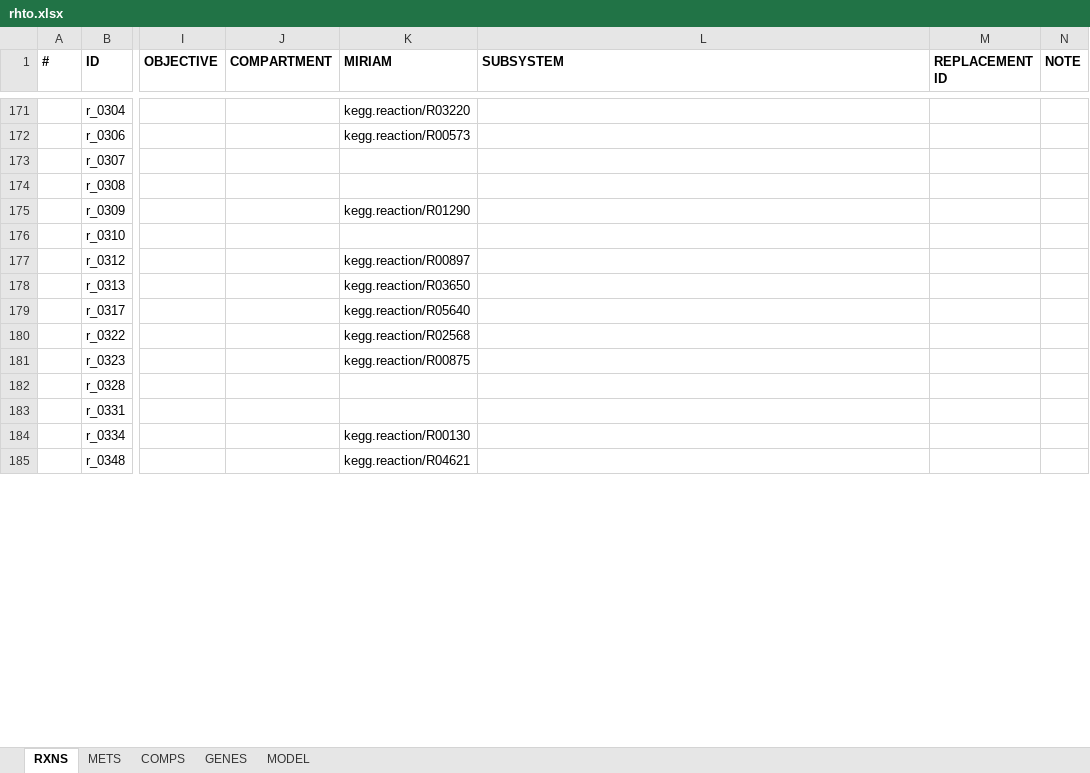
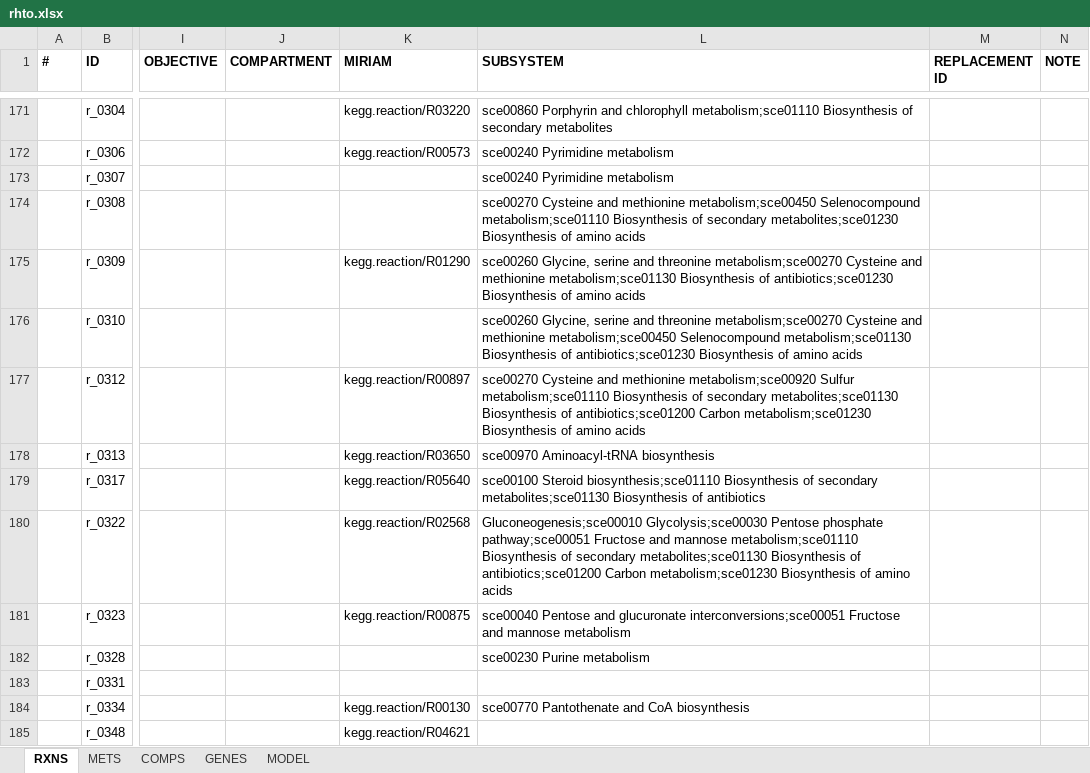
Before and after one commit to SysBioChalmers/rhto-GEM, an Excel workbook: ModelFiles/xlsx/rhto.xlsx, sheet RXNS, drawn as a sheet; only a part is shown, gaps mark what is left out; values as stored, in another font and other column widths than the file's, no borders; the diff covers the shown part only; the diff names each change by its address in the sheet, - before the commit and + after, or states it on an @@ line.

```diff
--- a/ModelFiles/xlsx/rhto.xlsx (sheet RXNS)
+++ b/ModelFiles/xlsx/rhto.xlsx (sheet RXNS)
-L171 (SUBSYSTEM): (empty)
+L171 (SUBSYSTEM): sce00860 Porphyrin and chlorophyll metabolism;sce01110 Biosynthesis of secondary metabolites
-L172:L173 (SUBSYSTEM): (empty)
+L172:L173 (SUBSYSTEM): sce00240 Pyrimidine metabolism
-L174 (SUBSYSTEM): (empty)
+L174 (SUBSYSTEM): sce00270 Cysteine and methionine metabolism;sce00450 Selenocompound metabolism;sce01110 Biosynthesis of secondary metabolites;sce01230 Biosynthesis of amino acids
-L175 (SUBSYSTEM): (empty)
+L175 (SUBSYSTEM): sce00260 Glycine, serine and threonine metabolism;sce00270 Cysteine and methionine metabolism;sce01130 Biosynthesis of antibiotics;sce01230 Biosynthesis of amino acids
-L176 (SUBSYSTEM): (empty)
+L176 (SUBSYSTEM): sce00260 Glycine, serine and threonine metabolism;sce00270 Cysteine and methionine metabolism;sce00450 Selenocompound metabolism;sce01130 Biosynthesis of antibiotics;sce01230 Biosynthesis of amino acids
-L177 (SUBSYSTEM): (empty)
+L177 (SUBSYSTEM): sce00270 Cysteine and methionine metabolism;sce00920 Sulfur metabolism;sce01110 Biosynthesis of secondary metabolites;sce01130 Biosynthesis of antibiotics;sce01200 Carbon metabolism;sce01230 Biosynthesis of amino acids
-L178 (SUBSYSTEM): (empty)
+L178 (SUBSYSTEM): sce00970 Aminoacyl-tRNA biosynthesis
-L179 (SUBSYSTEM): (empty)
+L179 (SUBSYSTEM): sce00100 Steroid biosynthesis;sce01110 Biosynthesis of secondary metabolites;sce01130 Biosynthesis of antibiotics
-L180 (SUBSYSTEM): (empty)
+L180 (SUBSYSTEM): Gluconeogenesis;sce00010 Glycolysis;sce00030 Pentose phosphate pathway;sce00051 Fructose and mannose metabolism;sce01110 Biosynthesis of secondary metabolites;sce01130 Biosynthesis of antibiotics;sce01200 Carbon metabolism;sce01230 Biosynthesis of amino acids
-L181 (SUBSYSTEM): (empty)
+L181 (SUBSYSTEM): sce00040 Pentose and glucuronate interconversions;sce00051 Fructose and mannose metabolism
-L182 (SUBSYSTEM): (empty)
+L182 (SUBSYSTEM): sce00230 Purine metabolism
-L184 (SUBSYSTEM): (empty)
+L184 (SUBSYSTEM): sce00770 Pantothenate and CoA biosynthesis
```
Also changed, not shown: 970 edited cells elsewhere in this sheet, 4 other files.
